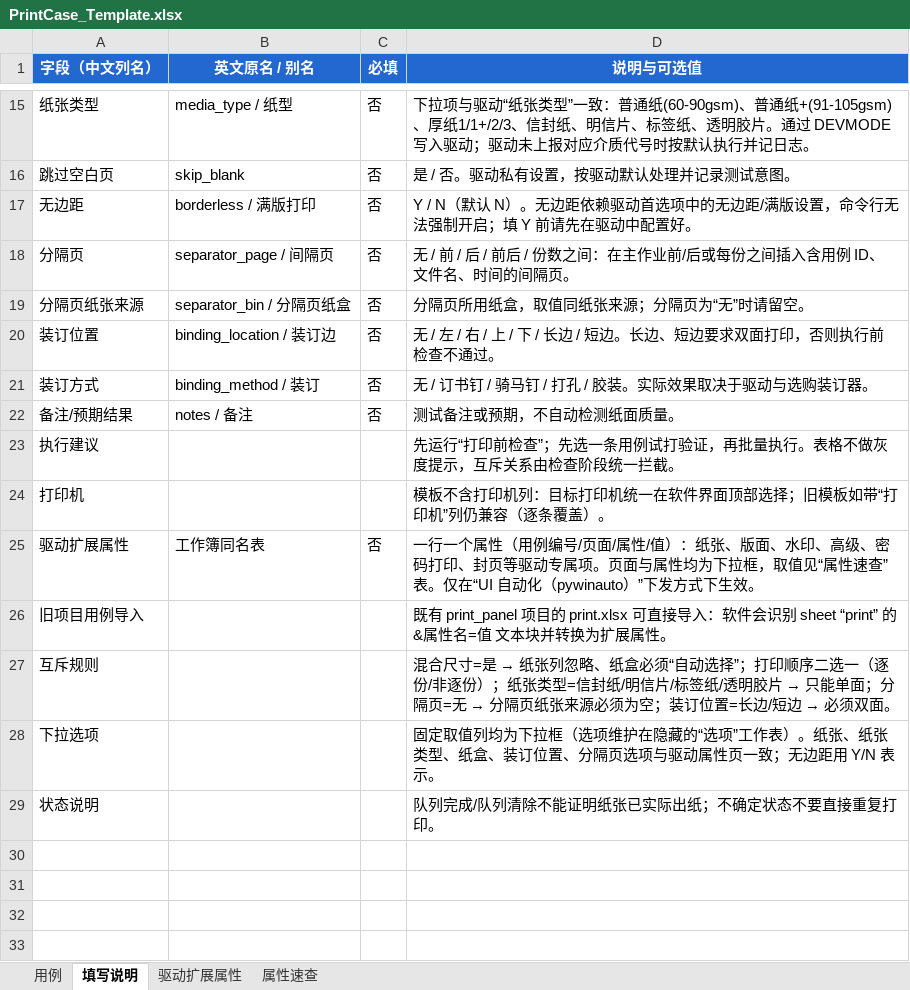
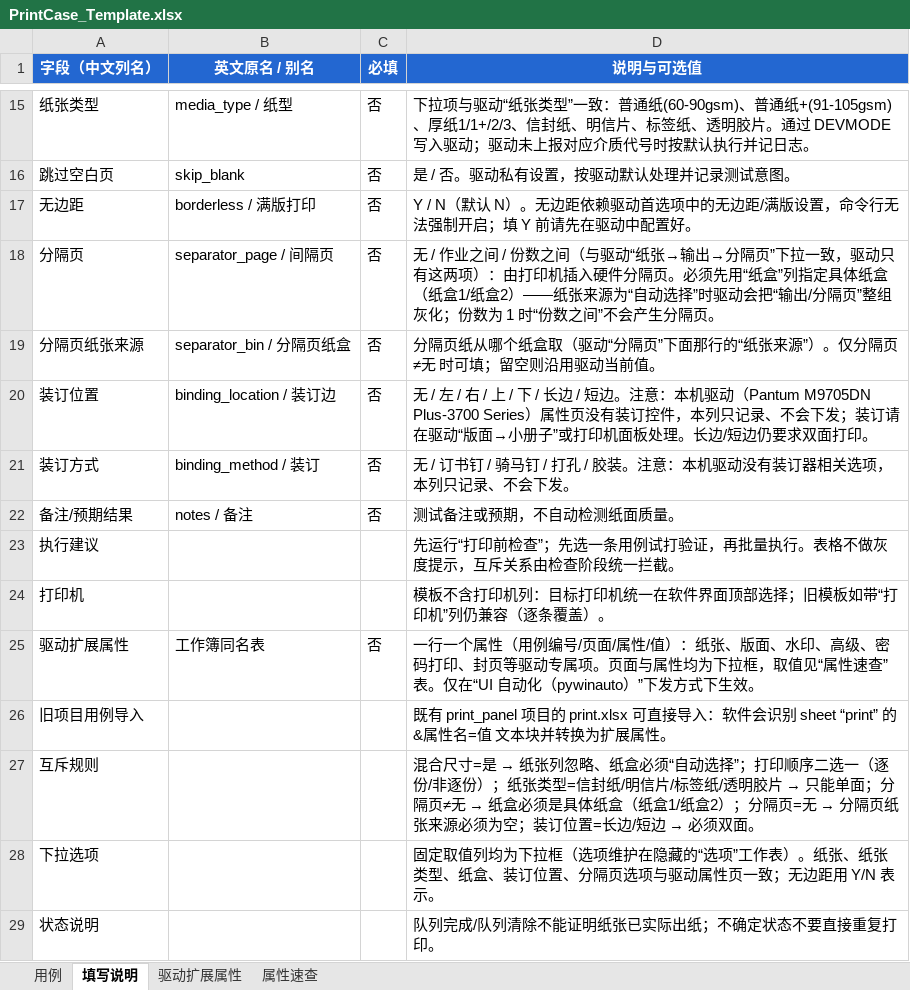
Before and after one commit to oucheer/PrintJob-Auto, an Excel workbook: templates/PrintCase_Template.xlsx, sheet 填写说明, drawn as a sheet; only a part is shown, gaps mark what is left out; values as stored, in another font and other column widths than the file's, no borders; the diff names each change by its address in the sheet, - before the commit and + after, or states it on an @@ line.

Commit message:
fix: 分隔页取值收敛为驱动真实两项，纸盒不再按 DEVMODE 纸盒表误拦
驱动“纸张→输出→分隔页”真机实测只有 份数之间/作业之间（没有 无/前/后/前后），
且必须先选“输出→分隔页”单选、纸张来源必须是具体纸盒，否则整组灰化点不动。

- 用例“分隔页”列取值改为 无/作业之间/份数之间，直接写驱动下拉；旧值
  前/后/前后 判错；分隔页≠无 而纸盒留空时直接拦下并提示改纸盒1/纸盒2
- 分隔页=无 时显式把“输出”切回“正常”，避免上一轮的状态污染下一条用例
- 删除软件自造分隔页 PDF 的整条通道（separator.py 及其调用），份数不再逐份拆单
- 模板选项表、属性速查、示例行与 attr_catalog 按驱动校验后的真实取值重写
- 预检不再拿 DC_BINNAMES 判纸盒：该表与属性页“来源”下拉对不上（本机实测
  属性页只有 自动选择/多功能进纸器/纸盒1/纸盒2，DEVMODE 报 纸盒3/纸盒4/
  内置大容量纸盒），据此拦截会误伤合法用例；纸盒改由驱动界面按名称点选，
  名称不在下拉里时直接报“下拉里没有 XX（可选：…）”
- plan_actions 里“纸盒N”只用精确同名走序号，杜绝包含匹配把 纸盒1 点到别的盒
- 新增 tools/audit_driver_options.py（导出驱动全部页签控件与下拉条目）、
  verify_separator_case.py（设置→回读→关掉→收尾 11 项）、
  verify_separator_print.py（A/B 真实出纸）

验证：pytest 134 项通过；verify_app 16/16；ui_gui_smoke 21/21；
verify_separator_case 11/11；真实出纸 Job#119/#120/#121。

```diff
--- a/templates/PrintCase_Template.xlsx (sheet 填写说明)
+++ b/templates/PrintCase_Template.xlsx (sheet 填写说明)
-D18 (说明与可选值): 无 / 前 / 后 / 前后 / 份数之间：在主作业前/后或每份之间插入含用例 ID、文件名、时间的间隔页。
+D18 (说明与可选值): 无 / 作业之间 / 份数之间（与驱动“纸张→输出→分隔页”下拉一致，驱动只有这两项）：由打印机插入硬件分隔页。必须先用“纸盒”列指定具体纸盒（纸盒1/纸盒2）——纸张来源为“自动选择”时驱动会把“输出/分隔页”整组灰化；份数为 1 时“份数之间”不会产生分隔页。
-D19 (说明与可选值): 分隔页所用纸盒，取值同纸张来源；分隔页为“无”时请留空。
+D19 (说明与可选值): 分隔页纸从哪个纸盒取（驱动“分隔页”下面那行的“纸张来源”）。仅分隔页≠无 时可填；留空则沿用驱动当前值。
-D20 (说明与可选值): …/ 短边。长边、短边要求双面打印，否则执行前检查不通过。
+D20 (说明与可选值): …/ 短边。注意：本机驱动（Pantum M9705DN Plus-3700 Series）属性页没有装订控件，本列只记录、不会下发；装订请在驱动“版面→小册子”或打印机面板处理。长边/短边仍要求双面打印。
-D21 (说明与可选值): …/ 胶装。实际效果取决于驱动与选购装订器。
+D21 (说明与可选值): …/ 胶装。注意：本机驱动没有装订器相关选项，本列只记录、不会下发。
@@ D27 (说明与可选值): …；分隔页=无 →… → …；分隔页≠无 → 纸盒必须是具体纸盒（纸盒1/纸盒2）；分隔页=无 →… @@
```
Also changed, not shown: sheet 用例, 17 other files.
